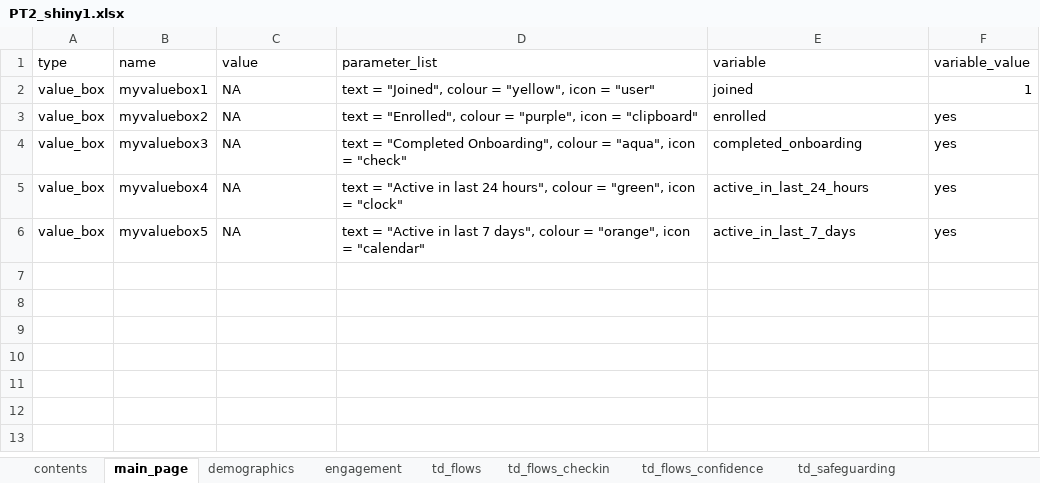
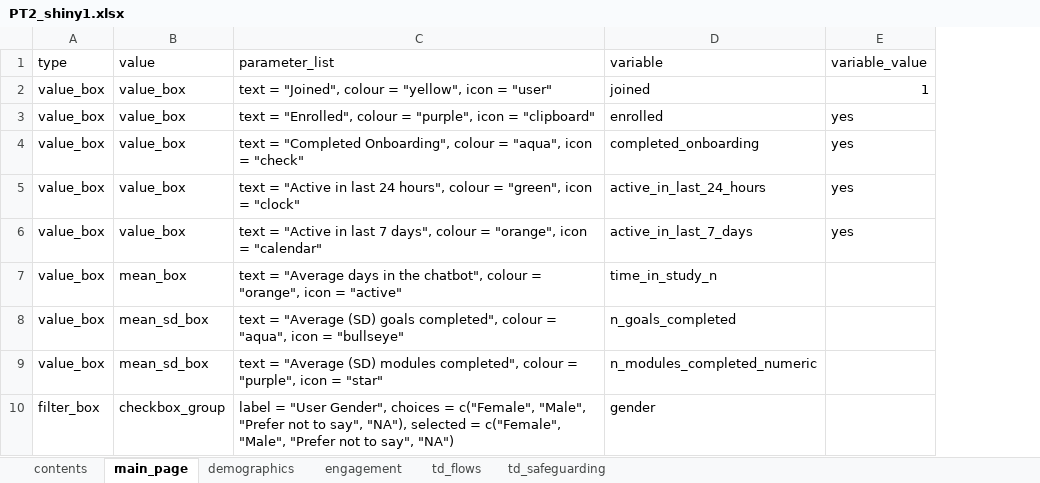
Before and after one commit to IDEMSInternational/ParentText-data-analysis, an Excel workbook: R Code/data/PT2_shiny1.xlsx, sheet main_page, drawn as a sheet; values as stored, in another font and other column widths than the file's, no borders; removed rows and columns are numbered as before the commit, all else as after; the diff names each change by its address in the sheet, - before the commit and + after, or states it on an @@ line.

```diff
--- a/R Code/data/PT2_shiny1.xlsx (sheet main_page)
+++ b/R Code/data/PT2_shiny1.xlsx (sheet main_page)
-sheet tab: td_flows_checkin
-sheet tab: td_flows_confidence
-column B (name), rows 2-6: myvaluebox1 | myvaluebox2 | myvaluebox3 | myvaluebox4 | myvaluebox5
-B2:B6 (value): NA
+B2:B6 (value): value_box
+row 7: value_box | mean_box | text = "Average days in the chatbot", colour = "orange", icon = "active" | time_in_study_n
+row 8: value_box | mean_sd_box | text = "Average (SD) goals completed", colour = "aqua", icon = "bullseye" | n_goals_completed
+row 9: value_box | mean_sd_box | text = "Average (SD) modules completed", colour = "purple", icon = "star" | n_modules_completed_numeric
+row 10: filter_box | checkbox_group | label = "User Gender", choices = c("Female", "Male", "Prefer not to say", "NA"), selected = c("Female", "Male", "Prefer not to say", "NA") | gender
```
Also changed, not shown: sheet demographics, sheet engagement, sheet td_flows, sheet td_safeguarding, sheet contents, other sheet tabs, R Code/data/PT2_shiny.xlsx, R Code/data/PT2_shiny_malaysia.xlsx, 20 other files.
